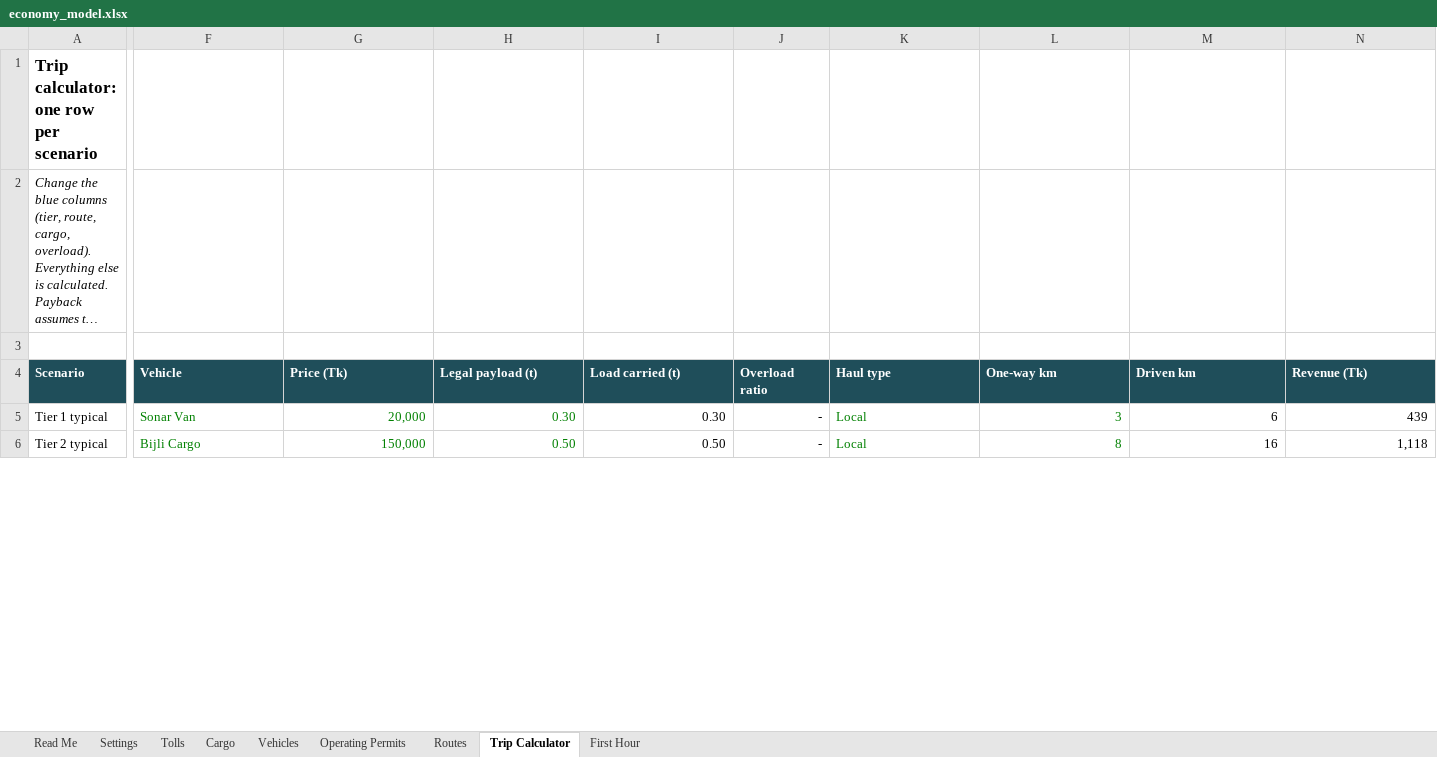
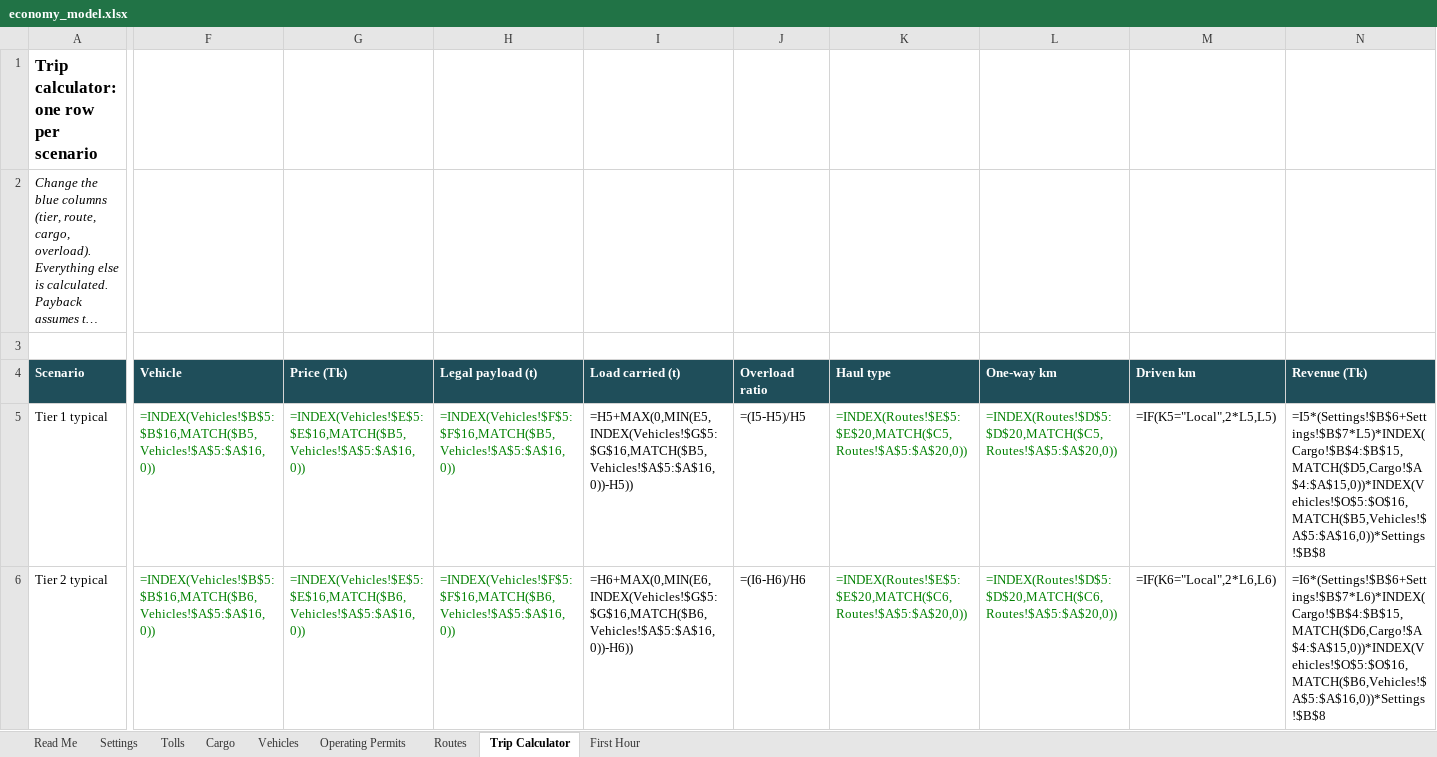
Before and after one commit to gitsifat091/vehicle-manager-bd, an Excel workbook: docs/economy_model.xlsx, sheet Trip Calculator, drawn as a sheet; only a part is shown, gaps mark what is left out; long unchanged cells end in …; values as stored, in another font and other column widths than the file's, no borders; formulas without a stored value are shown as written; the diff covers the shown part only; the diff names each change by its address in the sheet, - before the commit and + after, or states it on an @@ line.

```diff
--- a/docs/economy_model.xlsx (sheet Trip Calculator)
+++ b/docs/economy_model.xlsx (sheet Trip Calculator)
-F5 (Vehicle): Sonar Van
+F5 (Vehicle): =INDEX(Vehicles!$B$5:$B$16,MATCH($B5,Vehicles!$A$5:$A$16,0))
-G5 (Price (Tk)): 20,000
+G5 (Price (Tk)): =INDEX(Vehicles!$E$5:$E$16,MATCH($B5,Vehicles!$A$5:$A$16,0))
-H5 (Legal payload (t)): 0.30
+H5 (Legal payload (t)): =INDEX(Vehicles!$F$5:$F$16,MATCH($B5,Vehicles!$A$5:$A$16,0))
-I5 (Load carried (t)): 0.30
+I5 (Load carried (t)): =H5+MAX(0,MIN(E5,INDEX(Vehicles!$G$5:$G$16,MATCH($B5,Vehicles!$A$5:$A$16,0))-H5))
-J5 (Overload ratio): -
+J5 (Overload ratio): =(I5-H5)/H5
-K5 (Haul type): Local
+K5 (Haul type): =INDEX(Routes!$E$5:$E$20,MATCH($C5,Routes!$A$5:$A$20,0))
-L5 (One-way km): 3
+L5 (One-way km): =INDEX(Routes!$D$5:$D$20,MATCH($C5,Routes!$A$5:$A$20,0))
-M5 (Driven km): 6
+M5 (Driven km): =IF(K5="Local",2*L5,L5)
-N5 (Revenue (Tk)): 439
+N5 (Revenue (Tk)): =I5*(Settings!$B$6+Settings!$B$7*L5)*INDEX(Cargo!$B$4:$B$15,MATCH($D5,Cargo!$A$4:$A$15,0))*INDEX(Vehicles!$O$5:$O$16,MATCH($B5,Vehicles!$A$5:$A$16,0))*Settings!$B$8
-F6 (Vehicle): Bijli Cargo
+F6 (Vehicle): =INDEX(Vehicles!$B$5:$B$16,MATCH($B6,Vehicles!$A$5:$A$16,0))
-G6 (Price (Tk)): 150,000
+G6 (Price (Tk)): =INDEX(Vehicles!$E$5:$E$16,MATCH($B6,Vehicles!$A$5:$A$16,0))
-H6 (Legal payload (t)): 0.50
+H6 (Legal payload (t)): =INDEX(Vehicles!$F$5:$F$16,MATCH($B6,Vehicles!$A$5:$A$16,0))
-I6 (Load carried (t)): 0.50
+I6 (Load carried (t)): =H6+MAX(0,MIN(E6,INDEX(Vehicles!$G$5:$G$16,MATCH($B6,Vehicles!$A$5:$A$16,0))-H6))
-J6 (Overload ratio): -
+J6 (Overload ratio): =(I6-H6)/H6
-K6 (Haul type): Local
+K6 (Haul type): =INDEX(Routes!$E$5:$E$20,MATCH($C6,Routes!$A$5:$A$20,0))
-L6 (One-way km): 8
+L6 (One-way km): =INDEX(Routes!$D$5:$D$20,MATCH($C6,Routes!$A$5:$A$20,0))
-M6 (Driven km): 16
+M6 (Driven km): =IF(K6="Local",2*L6,L6)
-N6 (Revenue (Tk)): 1,118
+N6 (Revenue (Tk)): =I6*(Settings!$B$6+Settings!$B$7*L6)*INDEX(Cargo!$B$4:$B$15,MATCH($D6,Cargo!$A$4:$A$15,0))*INDEX(Vehicles!$O$5:$O$16,MATCH($B6,Vehicles!$A$5:$A$16,0))*Settings!$B$8
```
Also changed, not shown: 576 edited cells elsewhere in this sheet, sheet First Hour, sheet Read Me, sheet Vehicles, sheet Operating Permits, sheet Settings, 21 other files.
